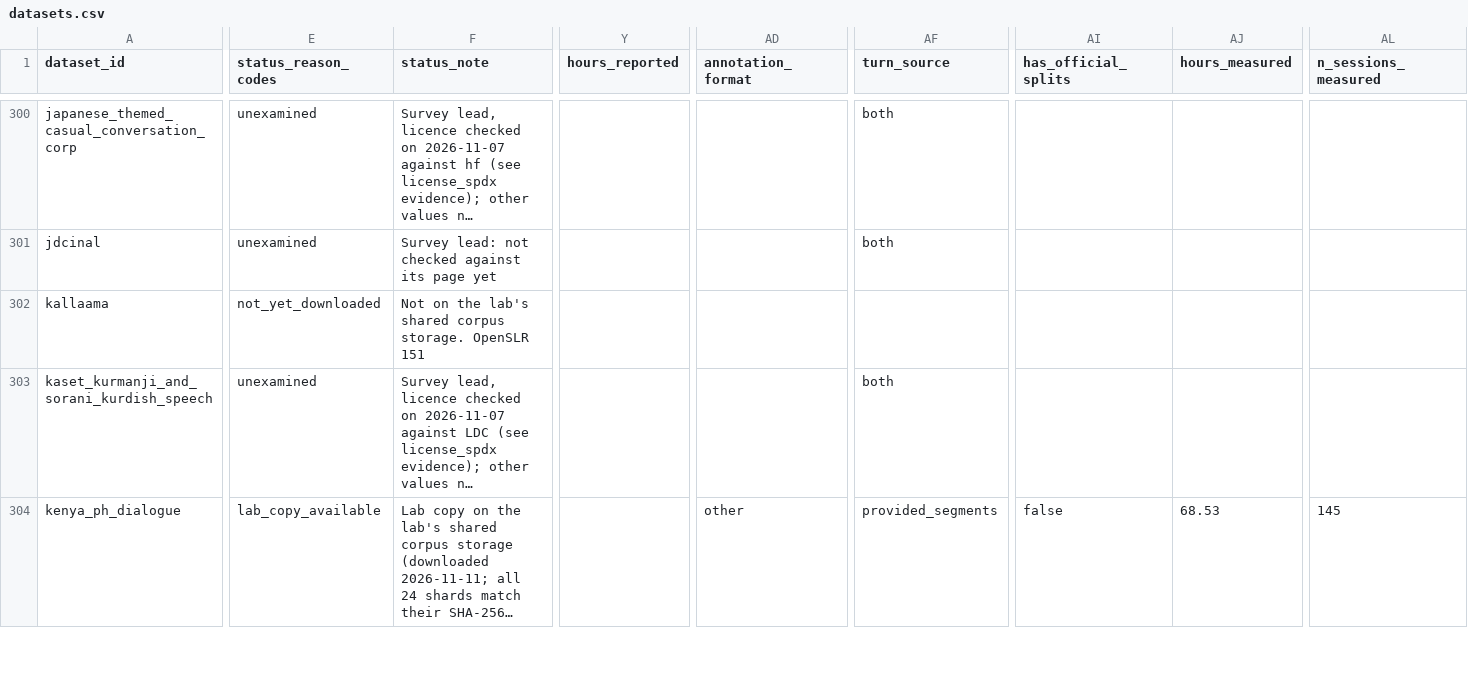
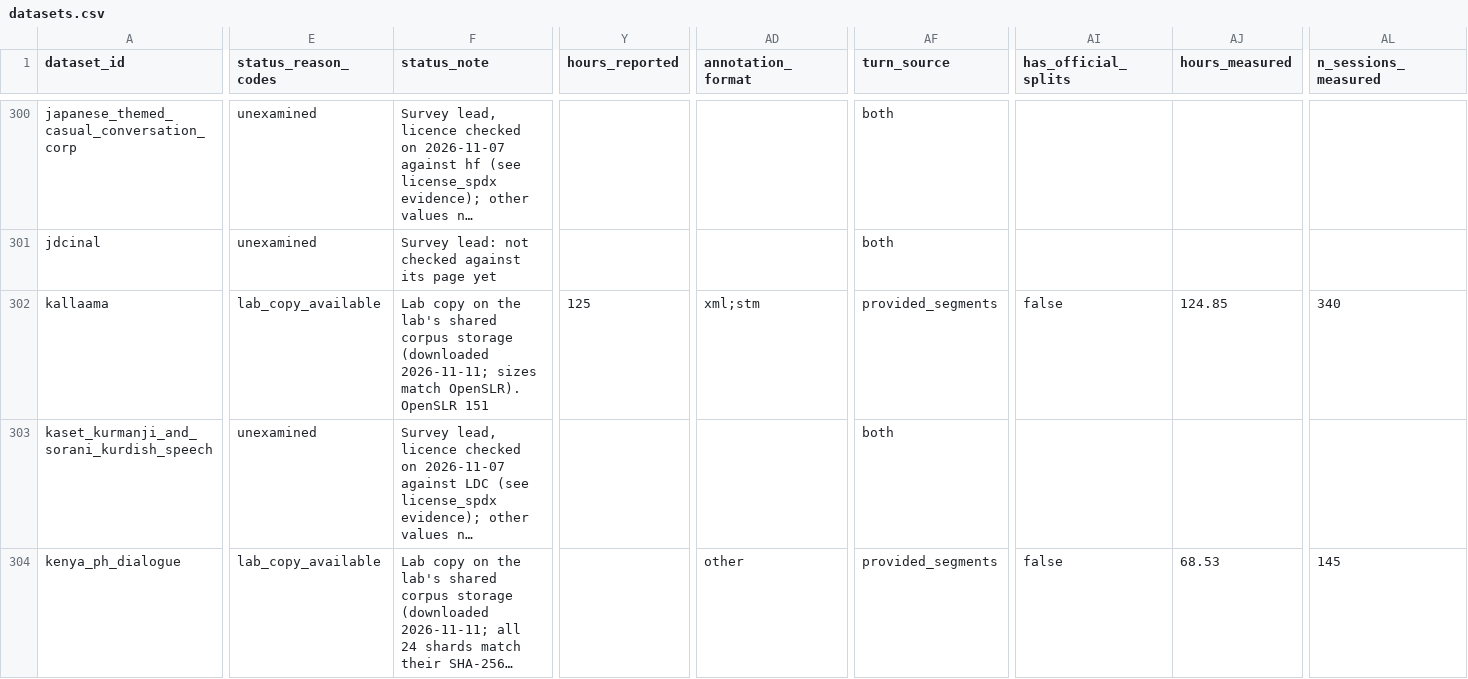
Before and after one commit to KimHaeri/sd_dataset_db, a CSV file: data/datasets.csv, drawn as a sheet; only a part is shown, gaps mark what is left out; long unchanged cells end in …; the diff covers the shown part only; the diff names each change by its address in the sheet, - before the commit and + after, or states it on an @@ line.

```diff
--- a/data/datasets.csv
+++ b/data/datasets.csv
-E302 (status_reason_codes): not_yet_downloaded
+E302 (status_reason_codes): lab_copy_available
-F302 (status_note): Not on the lab's shared corpus storage. OpenSLR 151
+F302 (status_note): Lab copy on the lab's shared corpus storage (downloaded 2026-11-11; sizes match OpenSLR). OpenSLR 151
-Y302 (hours_reported): (empty)
+Y302 (hours_reported): 125
-AD302 (annotation_format): (empty)
+AD302 (annotation_format): xml;stm
-AF302 (turn_source): (empty)
+AF302 (turn_source): provided_segments
-AI302 (has_official_splits): (empty)
+AI302 (has_official_splits): false
-AJ302 (hours_measured): (empty)
+AJ302 (hours_measured): 124.85
-AL302 (n_sessions_measured): (empty)
+AL302 (n_sessions_measured): 340
```
Also changed, not shown: 2 edited cells elsewhere in this file, views/datasets_wide.csv, views/usable_hours.csv, 4 other files.
